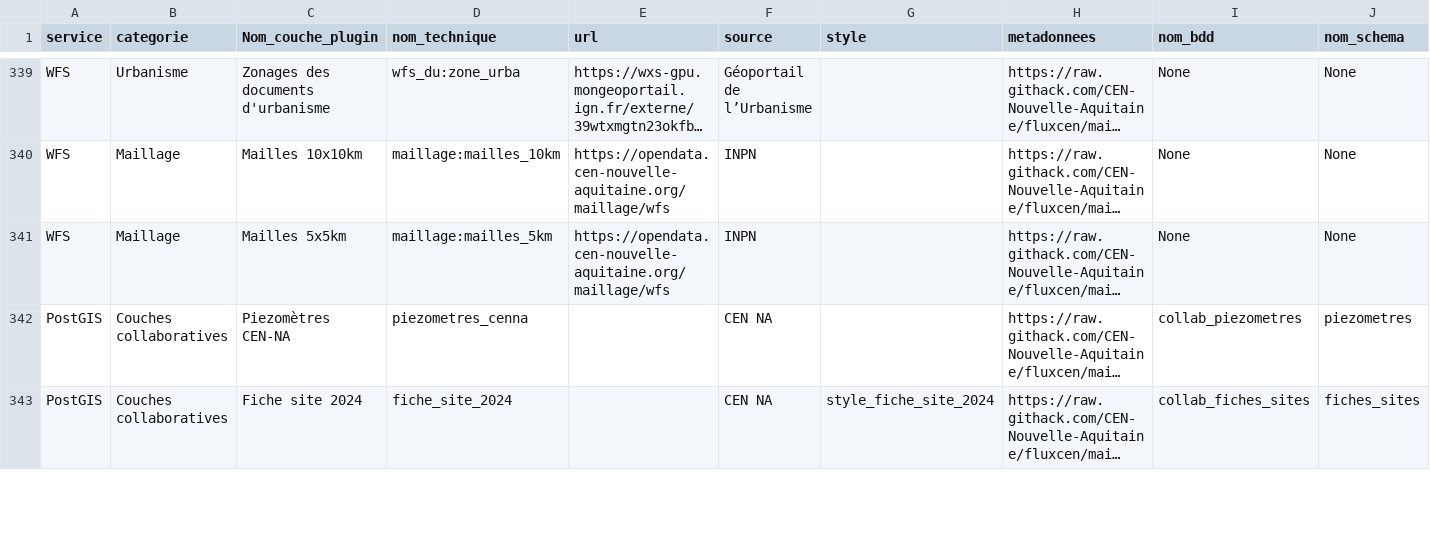
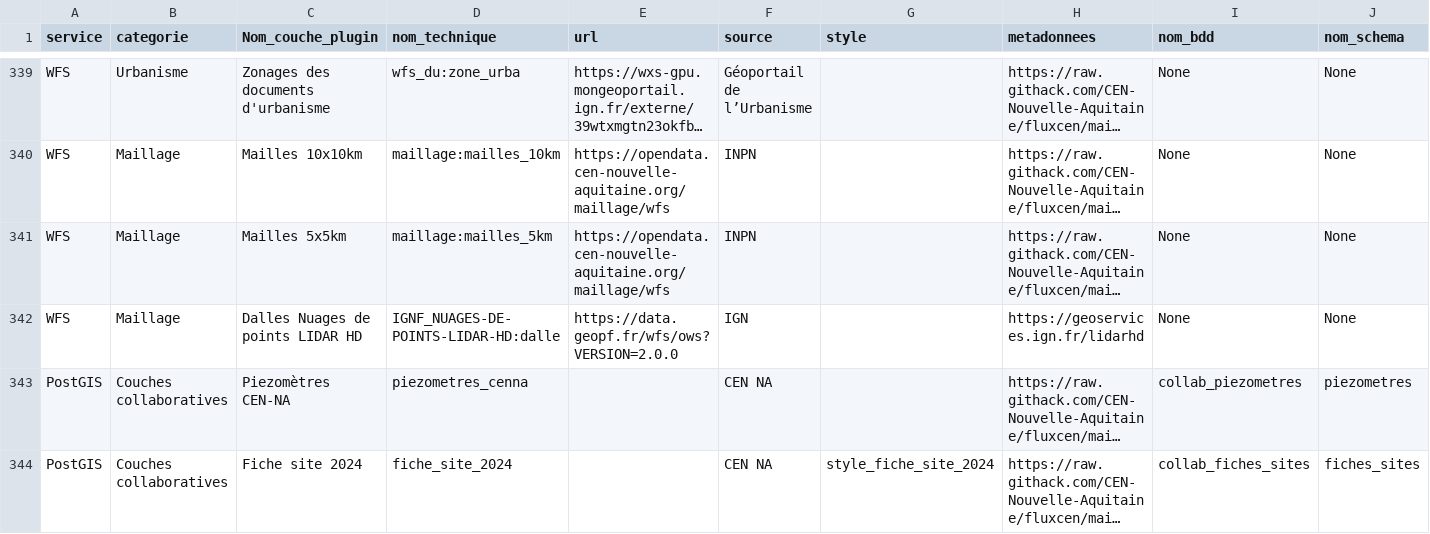
Before and after one commit to CEN-Nouvelle-Aquitaine/fluxcen, a CSV file: flux.csv, drawn as a sheet; only a part is shown, gaps mark what is left out; long unchanged cells end in …; the diff names each change by its address in the sheet, - before the commit and + after, or states it on an @@ line.

Commit message:
Update flux.csv
ajout des emprises de dalles de LIDAR HD

```diff
--- a/flux.csv
+++ b/flux.csv
+row 342: WFS | Maillage | Dalles Nuages de points LIDAR HD | IGNF_NUAGES-DE-POINTS-LIDAR-HD:dalle | https://data.geopf.fr/wfs/ows?VERSION=2.0.0 | IGN |  | https://geoservices.ign.fr/lidarhd | None | None
```
